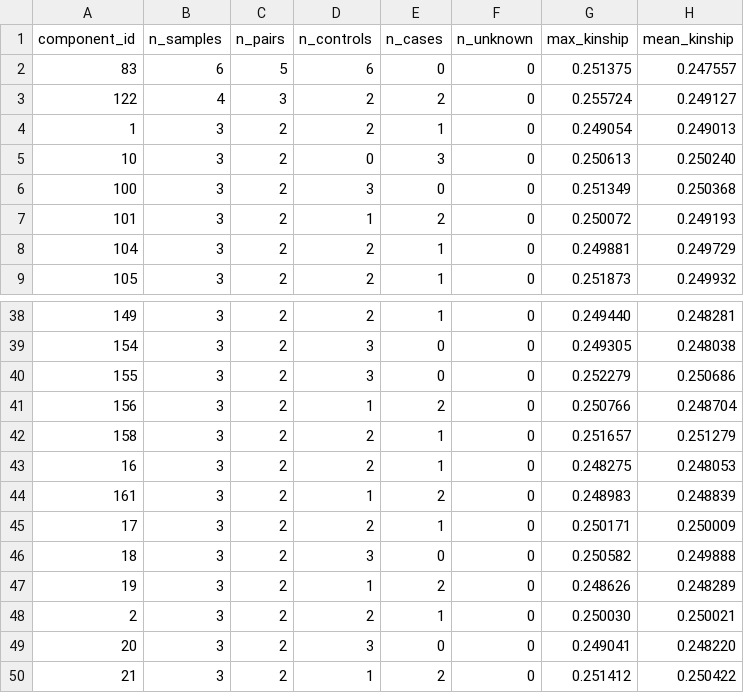
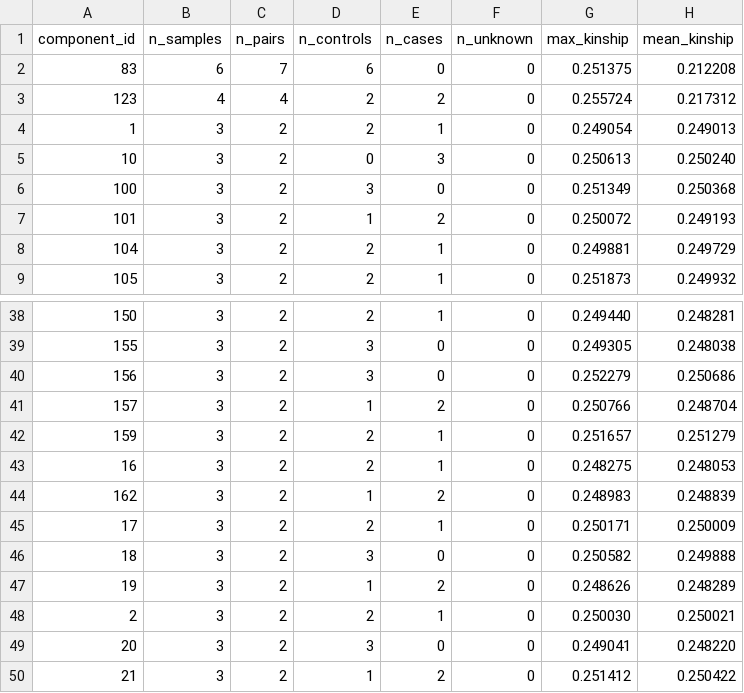
Before and after one commit to mgentiluomo/how-to-gwas-pdac, a TSV file: sections/01B_genotyping_qc/results/pdac_demo_07_pruning_components.tsv, drawn as a sheet; only a part is shown, gaps mark what is left out; the diff covers the shown part only.

```diff
--- a/sections/01B_genotyping_qc/results/pdac_demo_07_pruning_components.tsv
+++ b/sections/01B_genotyping_qc/results/pdac_demo_07_pruning_components.tsv
@@ -1,4 +1,4 @@
 component_id	n_samples	n_pairs	n_controls	n_cases	n_unknown	max_kinship	mean_kinship
-83	6	5	6	0	0	0.251375	0.247557
-122	4	3	2	2	0	0.255724	0.249127
+83	6	7	6	0	0	0.251375	0.212208
+123	4	4	2	2	0	0.255724	0.217312
 1	3	2	2	1	0	0.249054	0.249013
@@ -38,8 +38,8 @@ component_id	n_samples	n_pairs	n_controls	n_cases	n_unknown	max_kinship	mean_kin
-149	3	2	2	1	0	0.249440	0.248281
-154	3	2	3	0	0	0.249305	0.248038
-155	3	2	3	0	0	0.252279	0.250686
-156	3	2	1	2	0	0.250766	0.248704
-158	3	2	2	1	0	0.251657	0.251279
+150	3	2	2	1	0	0.249440	0.248281
+155	3	2	3	0	0	0.249305	0.248038
+156	3	2	3	0	0	0.252279	0.250686
+157	3	2	1	2	0	0.250766	0.248704
+159	3	2	2	1	0	0.251657	0.251279
 16	3	2	2	1	0	0.248275	0.248053
-161	3	2	1	2	0	0.248983	0.248839
+162	3	2	1	2	0	0.248983	0.248839
 17	3	2	2	1	0	0.250171	0.250009
```
Also changed, not shown: 4 added rows, 3 removed rows and 56 edited cells elsewhere in this file, sections/01B_genotyping_qc/results/pdac_demo_07_related_pairs_for_pruning.tsv, sections/01B_genotyping_qc/results/pdac_demo_07_removal_decisions.tsv, 53 other files.
